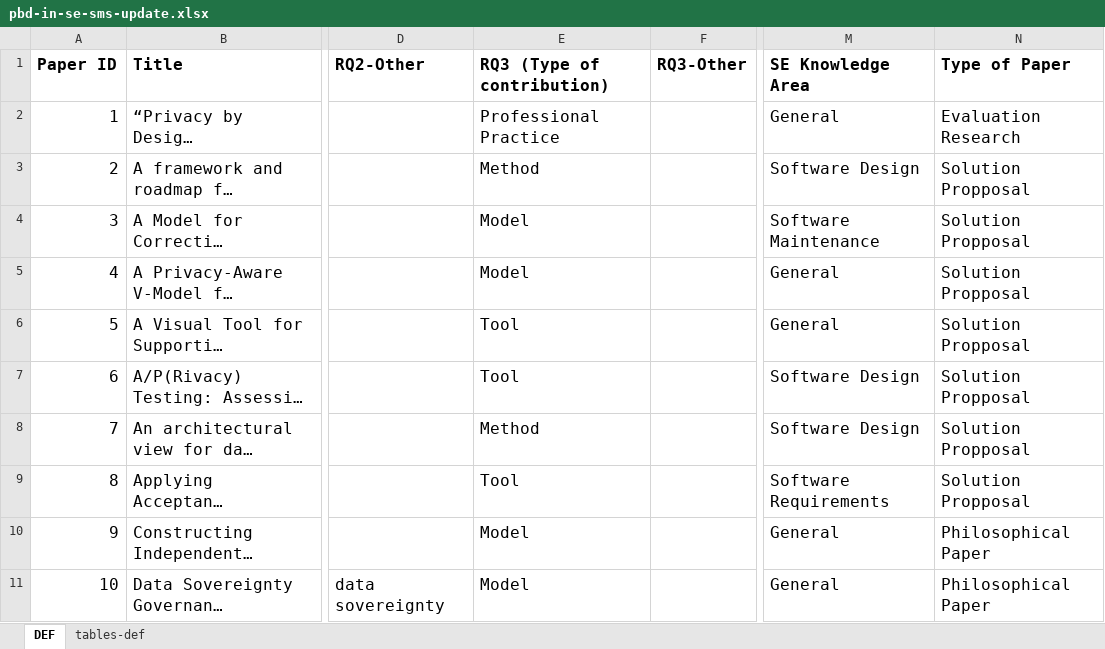
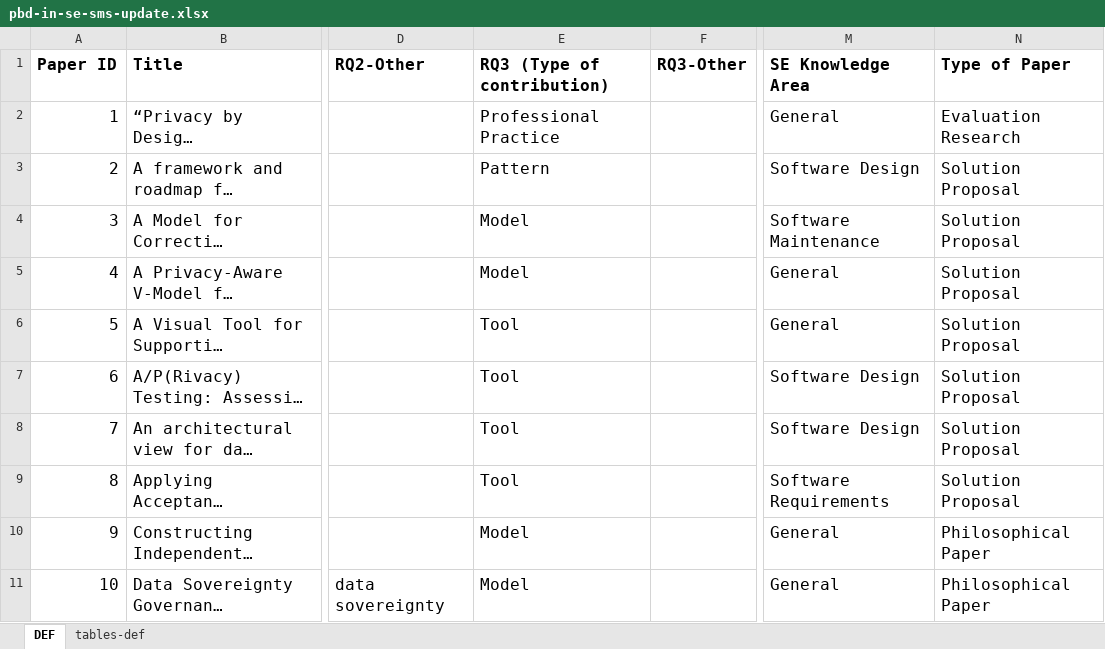
Before and after one commit to shirlei/pbd-se-sms-update, an Excel workbook: data/pbd-in-se-sms-update.xlsx, sheet DEF, drawn as a sheet; only a part is shown, gaps mark what is left out; long unchanged cells end in …; values as stored, in another font and other column widths than the file's, no borders; charts and pictures not drawn; the diff covers the shown part only; the diff names each change by its address in the sheet, - before the commit and + after, or states it on an @@ line.

```diff
--- a/data/pbd-in-se-sms-update.xlsx (sheet DEF)
+++ b/data/pbd-in-se-sms-update.xlsx (sheet DEF)
-E3 (RQ3 (Type of contribution)): Method
+E3 (RQ3 (Type of contribution)): Pattern
-N3:N9 (Type of Paper): Solution Propposal
+N3:N9 (Type of Paper): Solution Proposal
-E8 (RQ3 (Type of contribution)): Method
+E8 (RQ3 (Type of contribution)): Tool
```
Also changed, not shown: 45 edited cells and cell formats elsewhere in this sheet, sheet tables-def, charts or pictures.
